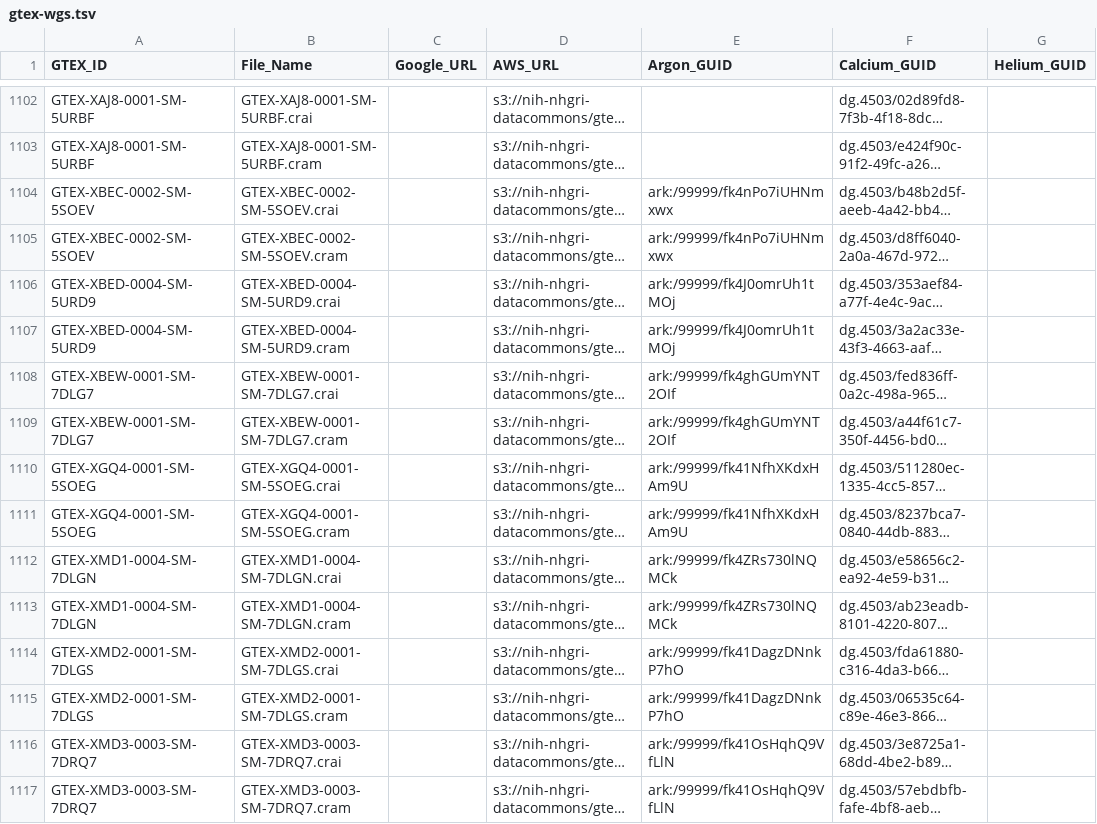
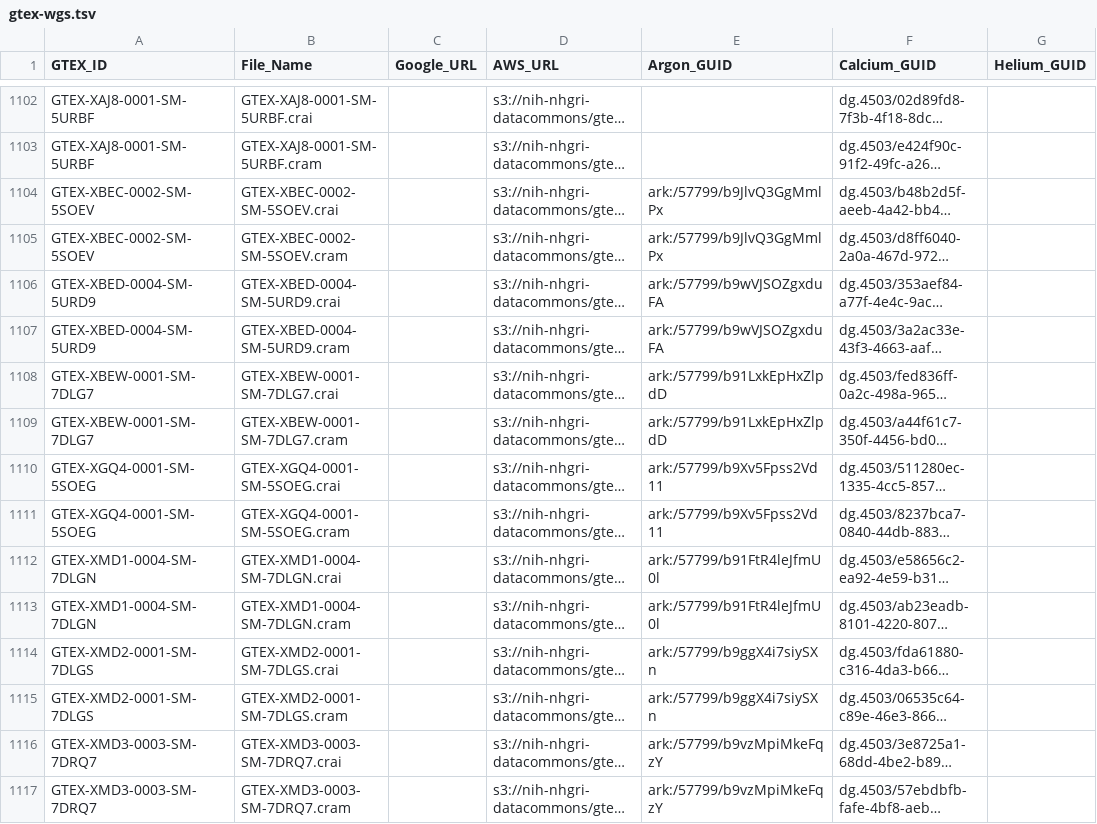
Before and after one commit to fair-research/fair-metadata-tools, a TSV file: topmed/gtex-wgs.tsv, drawn as a sheet; only a part is shown, gaps mark what is left out; long unchanged cells end in …; the diff covers the shown part only; the diff names each change by its address in the sheet, - before the commit and + after, or states it on an @@ line.

Commit message:
Added production minids for gtex-wgs data

```diff
--- a/topmed/gtex-wgs.tsv
+++ b/topmed/gtex-wgs.tsv
-E1104:E1105 (Argon_GUID): ark:/99999/fk4nPo7iUHNmxwx
+E1104:E1105 (Argon_GUID): ark:/57799/b9JlvQ3GgMmlPx
-E1106:E1107 (Argon_GUID): ark:/99999/fk4J0omrUh1tMOj
+E1106:E1107 (Argon_GUID): ark:/57799/b9wVJSOZgxduFA
-E1108:E1109 (Argon_GUID): ark:/99999/fk4ghGUmYNT2OIf
+E1108:E1109 (Argon_GUID): ark:/57799/b91LxkEpHxZlpdD
-E1110:E1111 (Argon_GUID): ark:/99999/fk41NfhXKdxHAm9U
+E1110:E1111 (Argon_GUID): ark:/57799/b9Xv5Fpss2Vd11
-E1112:E1113 (Argon_GUID): ark:/99999/fk4ZRs730lNQMCk
+E1112:E1113 (Argon_GUID): ark:/57799/b91FtR4leJfmU0l
-E1114:E1115 (Argon_GUID): ark:/99999/fk41DagzDNnkP7hO
+E1114:E1115 (Argon_GUID): ark:/57799/b9ggX4i7siySXn
-E1116:E1117 (Argon_GUID): ark:/99999/fk41OsHqhQ9VfLlN
+E1116:E1117 (Argon_GUID): ark:/57799/b9vzMpiMkeFqzY
```
Also changed, not shown: 186 edited cells elsewhere in this file.
